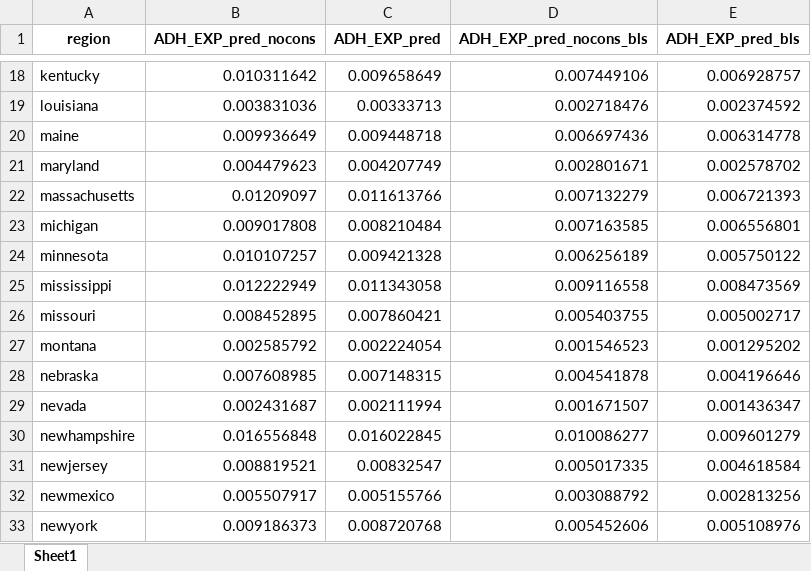
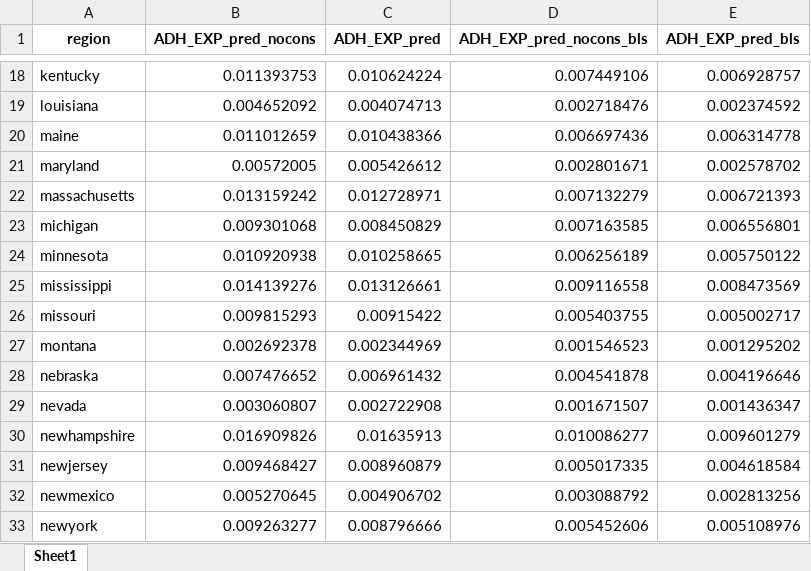
Before and after one commit to jpvasquez-econ/RUV, an Excel workbook: 1-Data-Codes/2-Final_Data/exposures.xlsx, sheet Sheet1, drawn as a sheet; only a part is shown, gaps mark what is left out; values as stored, in another font and other column widths than the file's, no borders; the diff covers the shown part only; the diff names each change by its address in the sheet, - before the commit and + after, or states it on an @@ line.

```diff
--- a/1-Data-Codes/2-Final_Data/exposures.xlsx (sheet Sheet1)
+++ b/1-Data-Codes/2-Final_Data/exposures.xlsx (sheet Sheet1)
-B18 (ADH_EXP_pred_nocons): 0.010311642
+B18 (ADH_EXP_pred_nocons): 0.011393753
-C18 (ADH_EXP_pred): 0.009658649
+C18 (ADH_EXP_pred): 0.010624224
-B19 (ADH_EXP_pred_nocons): 0.003831036
+B19 (ADH_EXP_pred_nocons): 0.004652092
-C19 (ADH_EXP_pred): 0.00333713
+C19 (ADH_EXP_pred): 0.004074713
-B20 (ADH_EXP_pred_nocons): 0.009936649
+B20 (ADH_EXP_pred_nocons): 0.011012659
-C20 (ADH_EXP_pred): 0.009448718
+C20 (ADH_EXP_pred): 0.010438366
-B21 (ADH_EXP_pred_nocons): 0.004479623
+B21 (ADH_EXP_pred_nocons): 0.00572005
-C21 (ADH_EXP_pred): 0.004207749
+C21 (ADH_EXP_pred): 0.005426612
-B22 (ADH_EXP_pred_nocons): 0.01209097
+B22 (ADH_EXP_pred_nocons): 0.013159242
-C22 (ADH_EXP_pred): 0.011613766
+C22 (ADH_EXP_pred): 0.012728971
-B23 (ADH_EXP_pred_nocons): 0.009017808
+B23 (ADH_EXP_pred_nocons): 0.009301068
-C23 (ADH_EXP_pred): 0.008210484
+C23 (ADH_EXP_pred): 0.008450829
-B24 (ADH_EXP_pred_nocons): 0.010107257
+B24 (ADH_EXP_pred_nocons): 0.010920938
-C24 (ADH_EXP_pred): 0.009421328
+C24 (ADH_EXP_pred): 0.010258665
-B25 (ADH_EXP_pred_nocons): 0.012222949
+B25 (ADH_EXP_pred_nocons): 0.014139276
-C25 (ADH_EXP_pred): 0.011343058
+C25 (ADH_EXP_pred): 0.013126661
-B26 (ADH_EXP_pred_nocons): 0.008452895
+B26 (ADH_EXP_pred_nocons): 0.009815293
-C26 (ADH_EXP_pred): 0.007860421
+C26 (ADH_EXP_pred): 0.00915422
-B27 (ADH_EXP_pred_nocons): 0.002585792
+B27 (ADH_EXP_pred_nocons): 0.002692378
-C27 (ADH_EXP_pred): 0.002224054
+C27 (ADH_EXP_pred): 0.002344969
-B28 (ADH_EXP_pred_nocons): 0.007608985
+B28 (ADH_EXP_pred_nocons): 0.007476652
-C28 (ADH_EXP_pred): 0.007148315
+C28 (ADH_EXP_pred): 0.006961432
-B29 (ADH_EXP_pred_nocons): 0.002431687
+B29 (ADH_EXP_pred_nocons): 0.003060807
-C29 (ADH_EXP_pred): 0.002111994
+C29 (ADH_EXP_pred): 0.002722908
-B30 (ADH_EXP_pred_nocons): 0.016556848
+B30 (ADH_EXP_pred_nocons): 0.016909826
-C30 (ADH_EXP_pred): 0.016022845
+C30 (ADH_EXP_pred): 0.01635913
-B31 (ADH_EXP_pred_nocons): 0.008819521
+B31 (ADH_EXP_pred_nocons): 0.009468427
-C31 (ADH_EXP_pred): 0.00832547
+C31 (ADH_EXP_pred): 0.008960879
-B32 (ADH_EXP_pred_nocons): 0.005507917
+B32 (ADH_EXP_pred_nocons): 0.005270645
-C32 (ADH_EXP_pred): 0.005155766
+C32 (ADH_EXP_pred): 0.004906702
-B33 (ADH_EXP_pred_nocons): 0.009186373
+B33 (ADH_EXP_pred_nocons): 0.009263277
-C33 (ADH_EXP_pred): 0.008720768
+C33 (ADH_EXP_pred): 0.008796666
```
Also changed, not shown: 68 edited cells elsewhere in this sheet, 1-Data-Codes/2-Final_Data/L_2000.xlsx, 1-Data-Codes/2-Final_Data/L_2001.xlsx, 20 other files.
